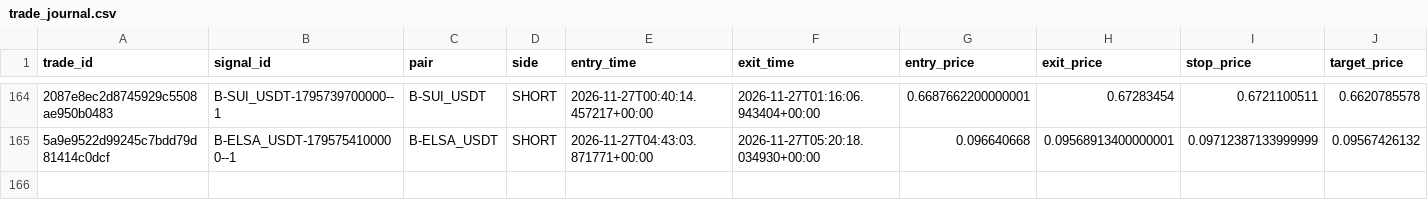
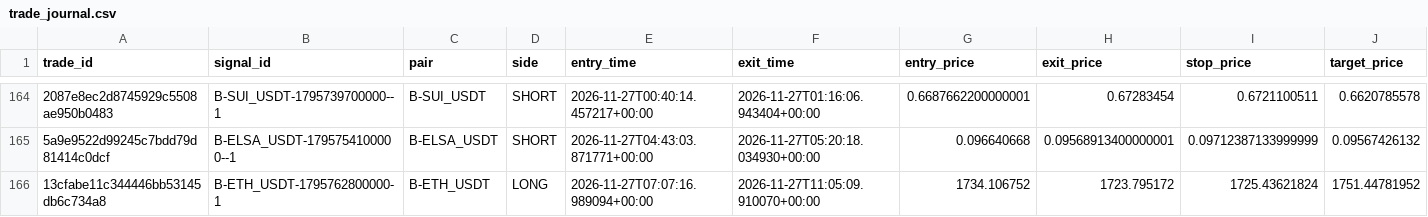
Before and after one commit to harnepal-hub/AMTE-Self-Evolving-Intraday-Trading-Engine, a CSV file: data/paper_3strategy/trade_journal.csv, drawn as a sheet; only a part is shown, gaps mark what is left out; rows hold the shown columns only; the diff names each change by its address in the sheet, - before the commit and + after, or states it on an @@ line.

```diff
--- a/data/paper_3strategy/trade_journal.csv
+++ b/data/paper_3strategy/trade_journal.csv
+row 166: 13cfabe11c344446bb53145db6c734a8 | B-ETH_USDT-1795762800000-1 | B-ETH_USDT | LONG | 2026-11-27T07:07:16.989094+00:00 | 2026-11-27T11:05:09.910070+00:00 | 1734.106752 | 1723.795172 | 1725.43621824 | 1751.44781952
```
Also changed, not shown: 12 other files.
